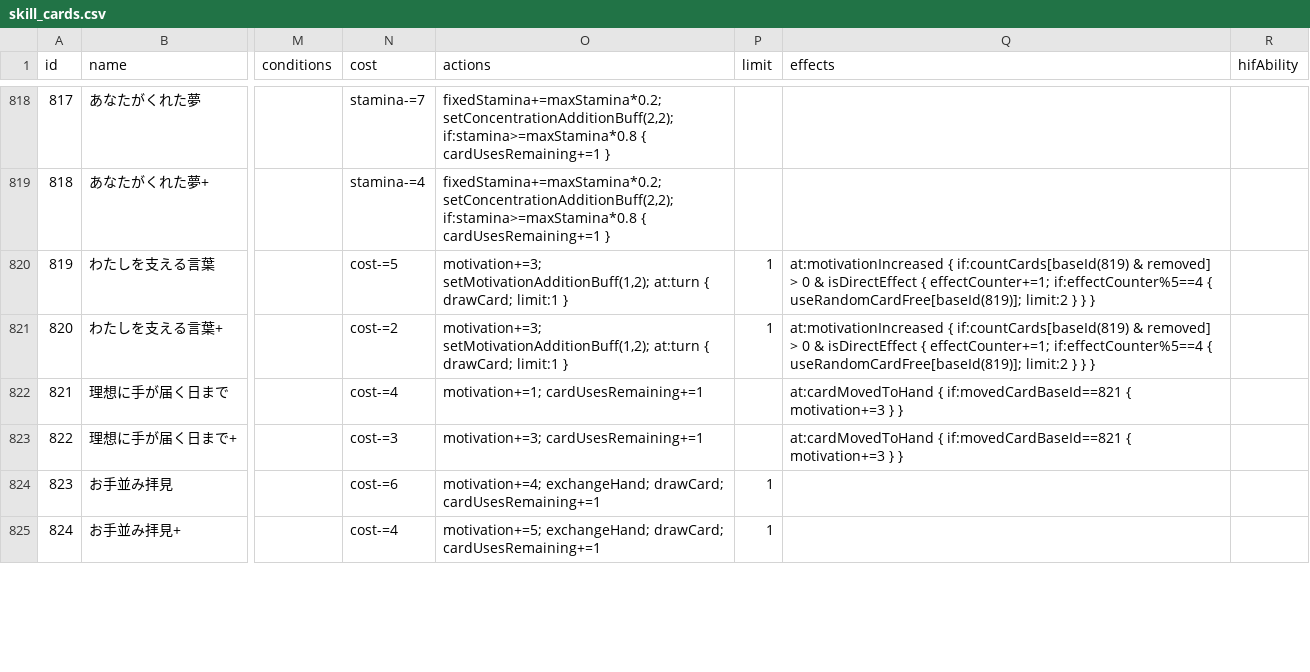
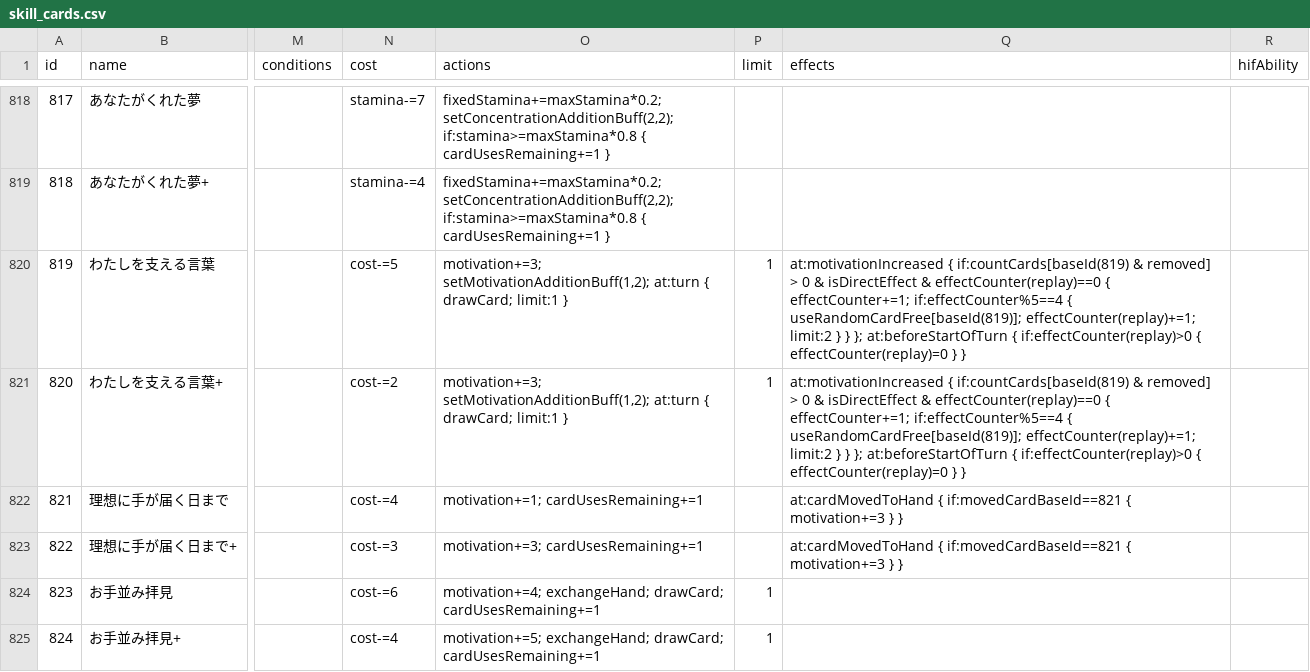
Before and after one commit to unoeins/gakumas-tools, a CSV file: packages/gakumas-data/csv/skill_cards.csv, drawn as a sheet; only a part is shown, gaps mark what is left out; the diff covers the shown part only; the diff names each change by its address in the sheet, - before the commit and + after, or states it on an @@ line.

Commit message:
Implement effectCounter(name) and fix some skill cards, p-items and stages

```diff
--- a/packages/gakumas-data/csv/skill_cards.csv
+++ b/packages/gakumas-data/csv/skill_cards.csv
-Q820:Q821 (effects): …& isDirectEffect { effectCounter+=1; if:effectCounter%5==4 { useRandomCardFree[baseId(819)]; limit:2 } } }
+Q820:Q821 (effects): …& isDirectEffect & effectCounter(replay)==0 { effectCounter+=1; if:effectCounter%5==4 { useRandomCardFree[baseId(819)]; effectCounter(replay)+=1; limit:2 } } }; at:beforeStartOfTurn { if:effectCounter(replay)>0 { effectCounter(replay)=0 } }
```
Also changed, not shown: 4 edited cells elsewhere in this file, packages/gakumas-data/csv/p_items.csv, packages/gakumas-data/csv/stages.csv, 7 other files.
